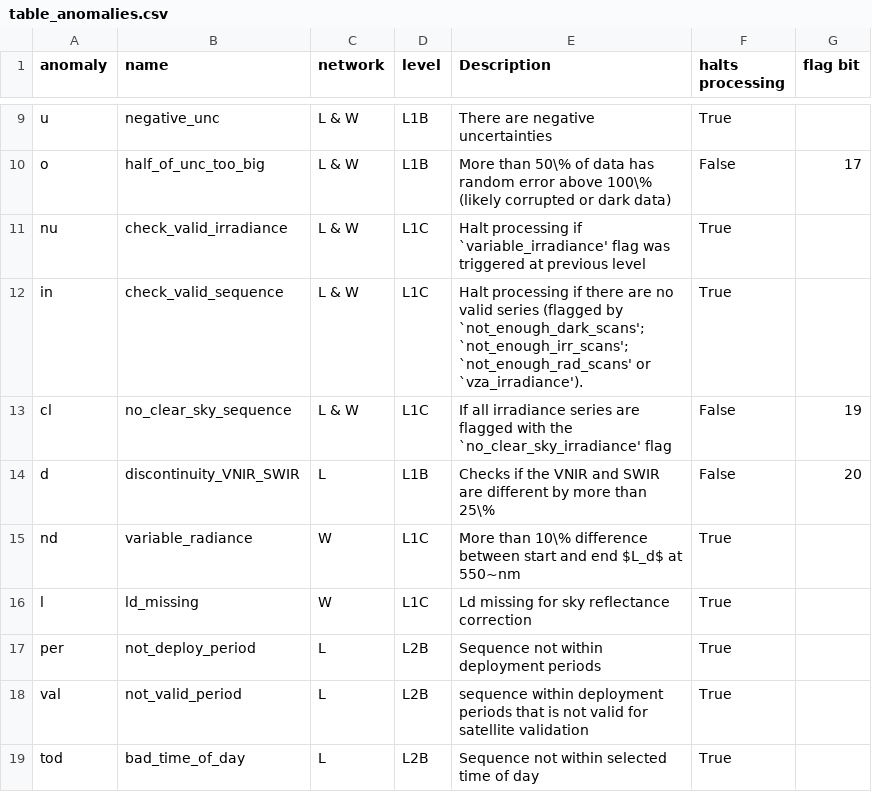
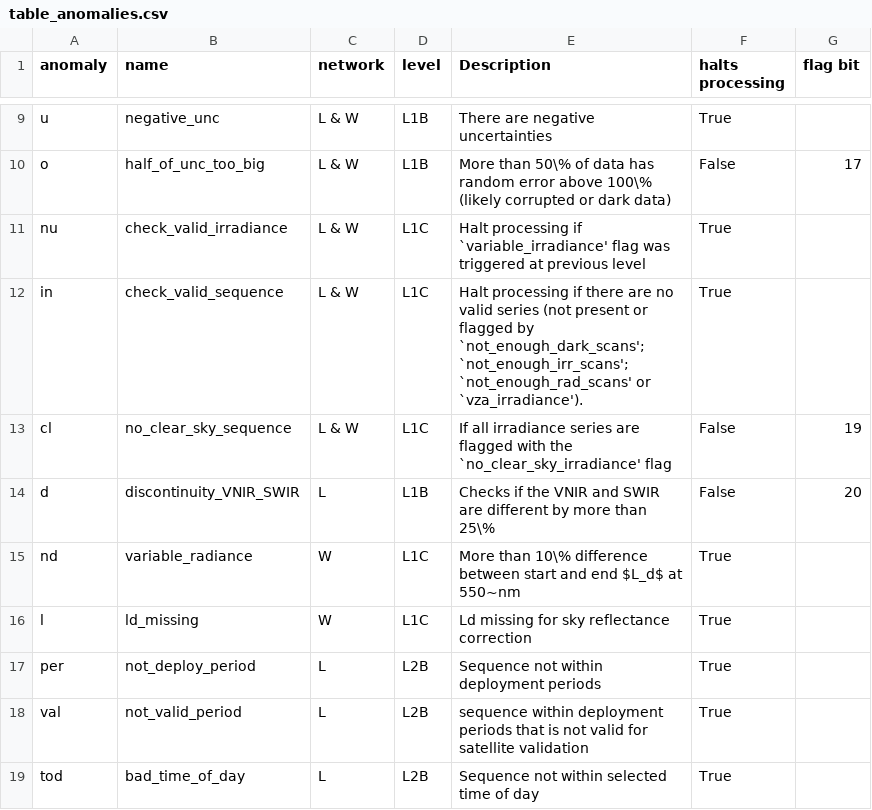
Before and after one commit to HYPERNETS/hypernets_processor, a CSV file: docs/sphinx/content/atbd/products/table_anomalies.csv, drawn as a sheet; only a part is shown, gaps mark what is left out.

Commit message:
fixing anomalies

```diff
--- a/docs/sphinx/content/atbd/products/table_anomalies.csv
+++ b/docs/sphinx/content/atbd/products/table_anomalies.csv
@@ -11,3 +11,3 @@ o, half_of_unc_too_big , L & W , L1B , More than 50\% of data has random error a
 nu, check_valid_irradiance , L & W , L1C , Halt processing if `variable_irradiance' flag was triggered at previous level, True ,
-in, check_valid_sequence , L & W , L1C , Halt processing if there are no valid series (flagged by `not_enough_dark_scans'; `not_enough_irr_scans'; `not_enough_rad_scans' or `vza_irradiance')., True ,
+in, check_valid_sequence , L & W , L1C , Halt processing if there are no valid series (not present or flagged by `not_enough_dark_scans'; `not_enough_irr_scans'; `not_enough_rad_scans' or `vza_irradiance')., True ,
 cl, no_clear_sky_sequence , L & W , L1C , If all irradiance series are flagged with the `no_clear_sky_irradiance' flag, False  , 19
```
Also changed, not shown: 3 other files.
